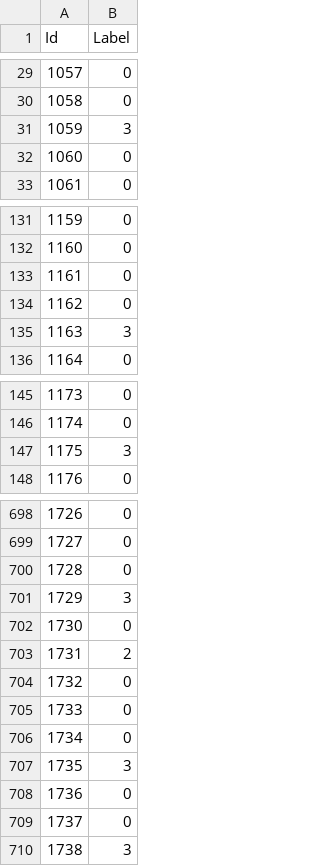
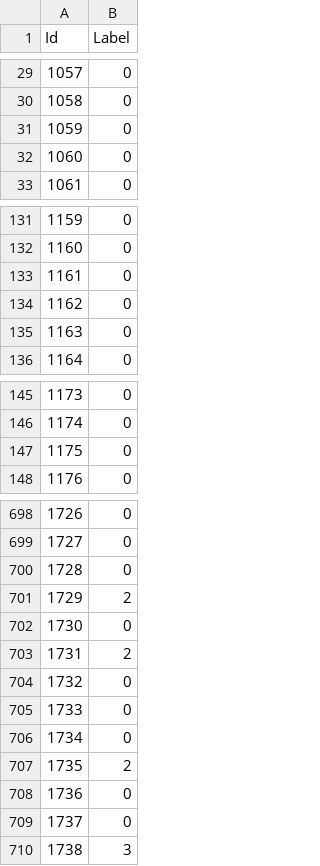
Before and after one commit to massieuxalexandre/KNN-Classification-Challenge-2026, a CSV file: guess_final.csv, drawn as a sheet; only a part is shown, gaps mark what is left out; the diff covers the shown part only.

```diff
--- a/guess_final.csv
+++ b/guess_final.csv
@@ -30,3 +30,3 @@ Id,Label
 1058,0
-1059,3
+1059,0
 1060,0
@@ -134,3 +134,3 @@ Id,Label
 1162,0
-1163,3
+1163,0
 1164,0
@@ -146,3 +146,3 @@ Id,Label
 1174,0
-1175,3
+1175,0
 1176,0
@@ -700,3 +700,3 @@ Id,Label
 1728,0
-1729,3
+1729,2
 1730,0
@@ -706,3 +706,3 @@ Id,Label
 1734,0
-1735,3
+1735,2
 1736,0
```
Also changed, not shown: 15 edited cells elsewhere in this file, 4 other files.
